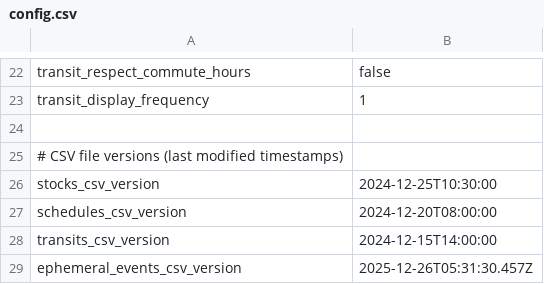
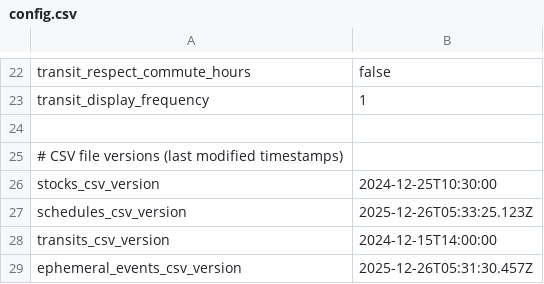
Before and after one commit to dcelayeta/pantallita-events, a CSV file: config.csv, drawn as a sheet; only a part is shown, gaps mark what is left out.

Commit message:
Update config.csv

```diff
--- a/config.csv
+++ b/config.csv
@@ -26,3 +26,3 @@ transit_display_frequency,1
 stocks_csv_version,2024-12-25T10:30:00
-schedules_csv_version,2024-12-20T08:00:00
+schedules_csv_version,2025-12-26T05:33:25.123Z
 transits_csv_version,2024-12-15T14:00:00
```
